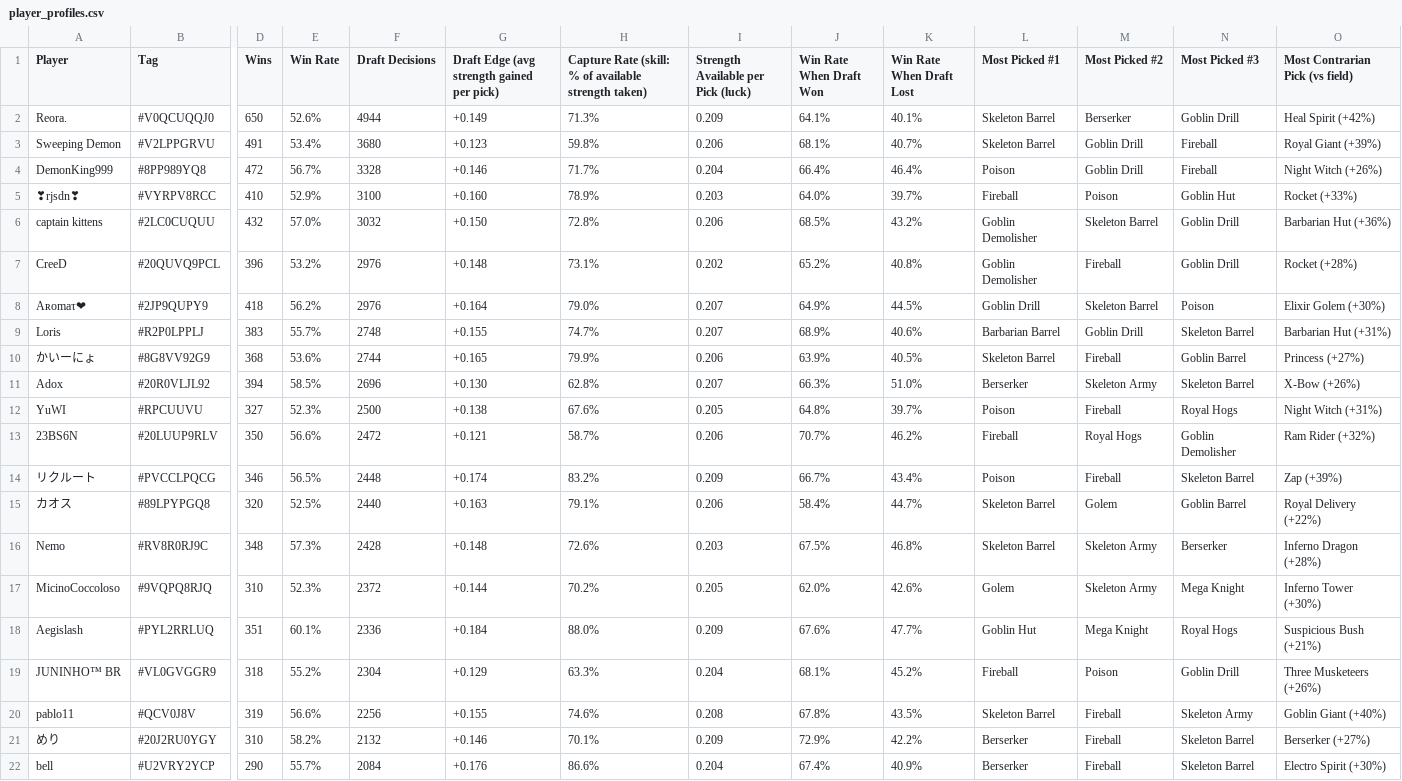
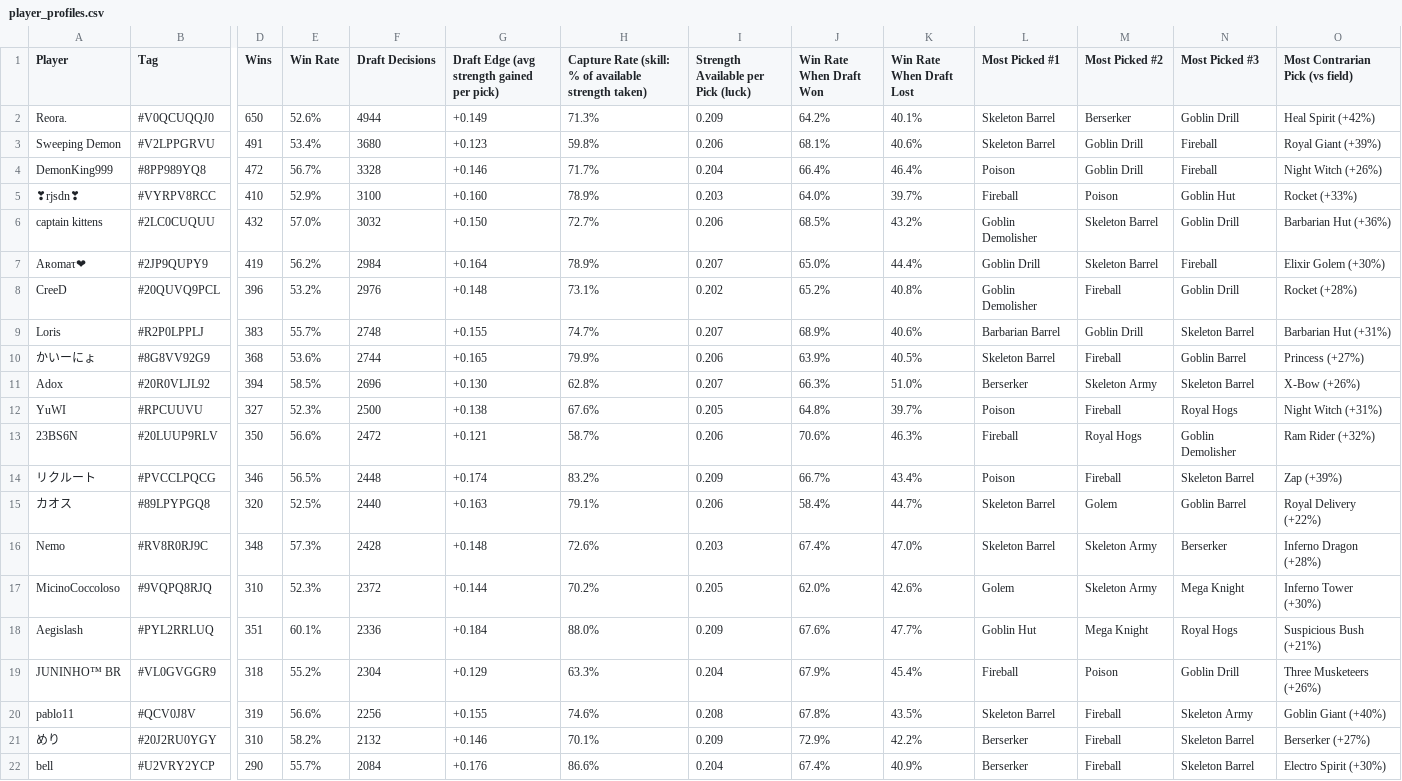
Before and after one commit to Batancr/CrlScout, a CSV file: chaos/reports/player_profiles.csv, drawn as a sheet; only a part is shown, gaps mark what is left out; removed rows and columns are numbered as before the commit, all else as after; rows hold the shown columns only; the diff covers the shown part only; the diff names each change by its address in the sheet, - before the commit and + after, or states it on an @@ line.

```diff
--- a/chaos/reports/player_profiles.csv
+++ b/chaos/reports/player_profiles.csv
-J2 (Win Rate When Draft Won): 64.1%
+J2 (Win Rate When Draft Won): 64.2%
-K3 (Win Rate When Draft Lost): 40.7%
+K3 (Win Rate When Draft Lost): 40.6%
-H6: 72.8%
+H6: 72.7%
+row 7: Aʀоmaτ❤ | #2JP9QUPY9 | 419 | 56.2% | 2984 | +0.164 | 78.9% | 0.207 | 65.0% | 44.4% | Goblin Drill | Skeleton Barrel | Fireball | Elixir Golem (+30%)
-row 8: Aʀоmaτ❤ | #2JP9QUPY9 | 418 | 56.2% | 2976 | +0.164 | 79.0% | 0.207 | 64.9% | 44.5% | Goblin Drill | Skeleton Barrel | Poison | Elixir Golem (+30%)
-J13 (Win Rate When Draft Won): 70.7%
+J13 (Win Rate When Draft Won): 70.6%
-K13 (Win Rate When Draft Lost): 46.2%
+K13 (Win Rate When Draft Lost): 46.3%
-J16 (Win Rate When Draft Won): 67.5%
+J16 (Win Rate When Draft Won): 67.4%
-K16 (Win Rate When Draft Lost): 46.8%
+K16 (Win Rate When Draft Lost): 47.0%
-J19 (Win Rate When Draft Won): 68.1%
+J19 (Win Rate When Draft Won): 67.9%
-K19 (Win Rate When Draft Lost): 45.2%
+K19 (Win Rate When Draft Lost): 45.4%
```
Also changed, not shown: 1 added row, 1 removed row and 51 edited cells elsewhere in this file, chaos/reports/card_pick_and_win.csv, chaos/reports/card_strength_model.csv, 11 other files.
